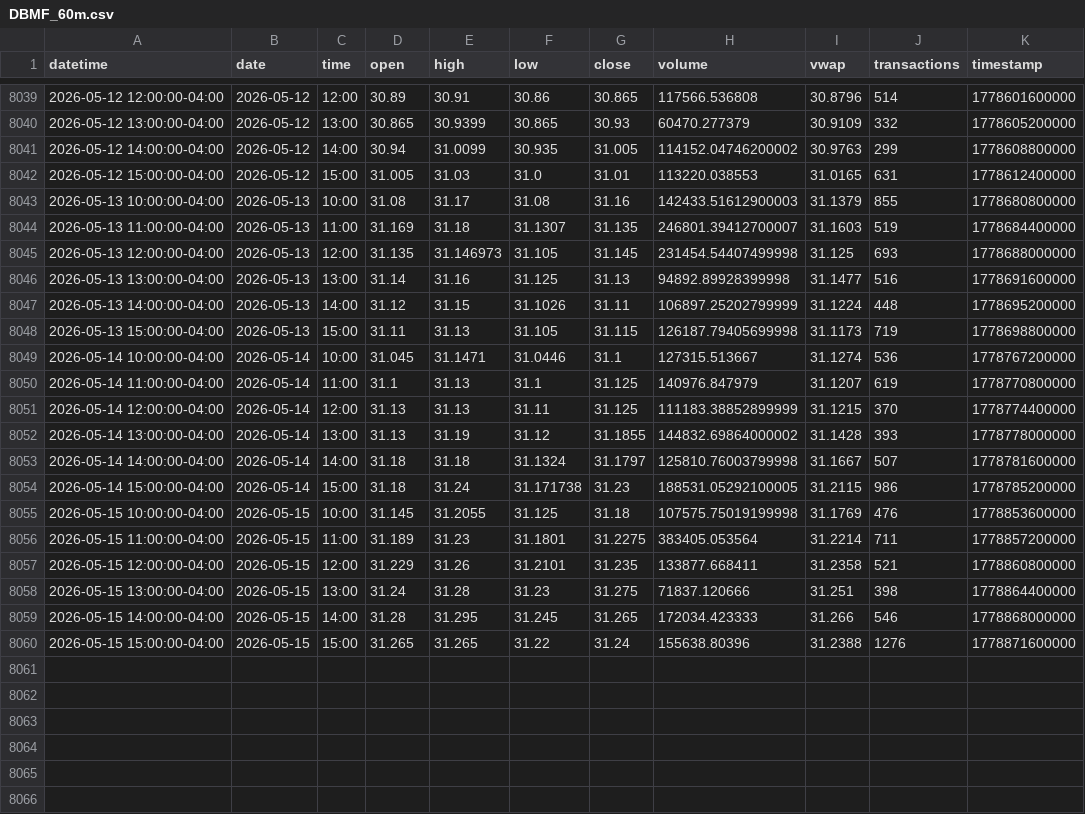
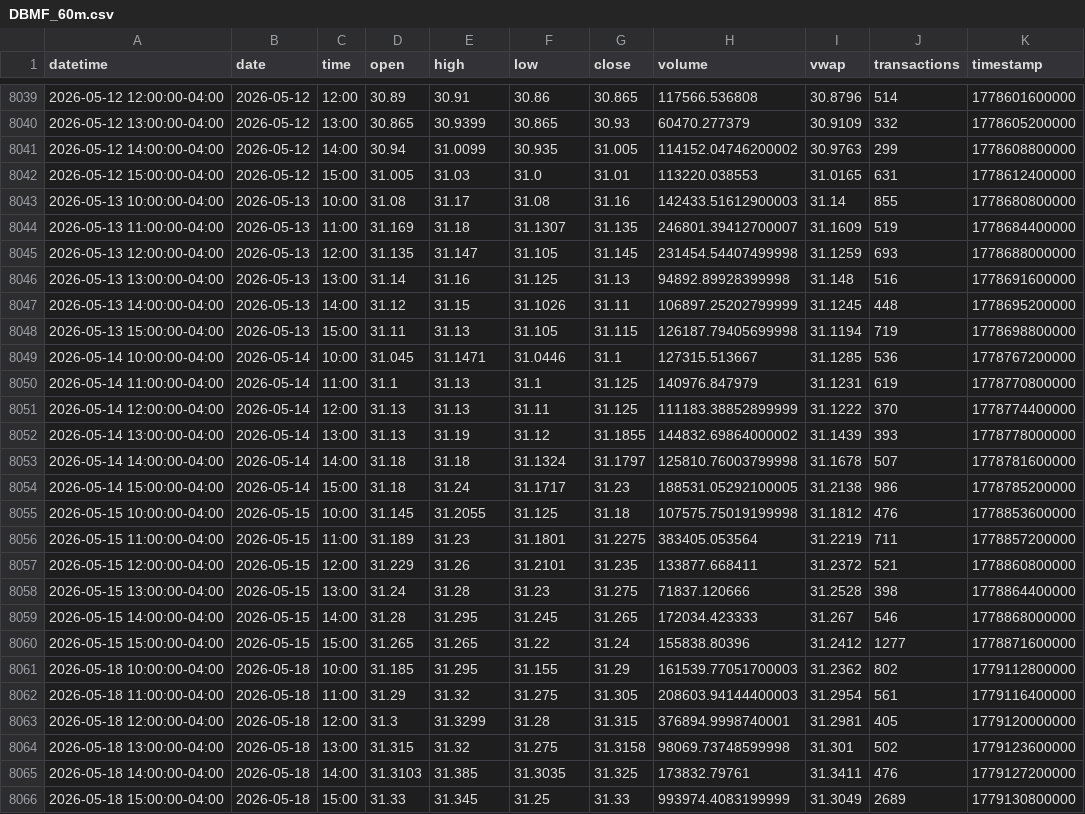
Before and after one commit to mjo156-ship-it/Market-Signals, a CSV file: data/polygon/DBMF_60m.csv, drawn as a sheet; only a part is shown, gaps mark what is left out.

```diff
--- a/data/polygon/DBMF_60m.csv
+++ b/data/polygon/DBMF_60m.csv
@@ -8042,19 +8042,25 @@ datetime,date,time,open,high,low,close,volume,vwap,transactions,timestamp
 2026-05-12 15:00:00-04:00,2026-05-12,15:00,31.005,31.03,31.0,31.01,113220.038553,31.0165,631,1778612400000
-2026-05-13 10:00:00-04:00,2026-05-13,10:00,31.08,31.17,31.08,31.16,142433.51612900003,31.1379,855,1778680800000
-2026-05-13 11:00:00-04:00,2026-05-13,11:00,31.169,31.18,31.1307,31.135,246801.39412700007,31.1603,519,1778684400000
-2026-05-13 12:00:00-04:00,2026-05-13,12:00,31.135,31.146973,31.105,31.145,231454.54407499998,31.125,693,1778688000000
-2026-05-13 13:00:00-04:00,2026-05-13,13:00,31.14,31.16,31.125,31.13,94892.89928399998,31.1477,516,1778691600000
-2026-05-13 14:00:00-04:00,2026-05-13,14:00,31.12,31.15,31.1026,31.11,106897.25202799999,31.1224,448,1778695200000
-2026-05-13 15:00:00-04:00,2026-05-13,15:00,31.11,31.13,31.105,31.115,126187.79405699998,31.1173,719,1778698800000
-2026-05-14 10:00:00-04:00,2026-05-14,10:00,31.045,31.1471,31.0446,31.1,127315.513667,31.1274,536,1778767200000
-2026-05-14 11:00:00-04:00,2026-05-14,11:00,31.1,31.13,31.1,31.125,140976.847979,31.1207,619,1778770800000
-2026-05-14 12:00:00-04:00,2026-05-14,12:00,31.13,31.13,31.11,31.125,111183.38852899999,31.1215,370,1778774400000
-2026-05-14 13:00:00-04:00,2026-05-14,13:00,31.13,31.19,31.12,31.1855,144832.69864000002,31.1428,393,1778778000000
-2026-05-14 14:00:00-04:00,2026-05-14,14:00,31.18,31.18,31.1324,31.1797,125810.76003799998,31.1667,507,1778781600000
-2026-05-14 15:00:00-04:00,2026-05-14,15:00,31.18,31.24,31.171738,31.23,188531.05292100005,31.2115,986,1778785200000
-2026-05-15 10:00:00-04:00,2026-05-15,10:00,31.145,31.2055,31.125,31.18,107575.75019199998,31.1769,476,1778853600000
-2026-05-15 11:00:00-04:00,2026-05-15,11:00,31.189,31.23,31.1801,31.2275,383405.053564,31.2214,711,1778857200000
-2026-05-15 12:00:00-04:00,2026-05-15,12:00,31.229,31.26,31.2101,31.235,133877.668411,31.2358,521,1778860800000
-2026-05-15 13:00:00-04:00,2026-05-15,13:00,31.24,31.28,31.23,31.275,71837.120666,31.251,398,1778864400000
-2026-05-15 14:00:00-04:00,2026-05-15,14:00,31.28,31.295,31.245,31.265,172034.423333,31.266,546,1778868000000
-2026-05-15 15:00:00-04:00,2026-05-15,15:00,31.265,31.265,31.22,31.24,155638.80396,31.2388,1276,1778871600000
+2026-05-13 10:00:00-04:00,2026-05-13,10:00,31.08,31.17,31.08,31.16,142433.51612900003,31.14,855,1778680800000
+2026-05-13 11:00:00-04:00,2026-05-13,11:00,31.169,31.18,31.1307,31.135,246801.39412700007,31.1609,519,1778684400000
+2026-05-13 12:00:00-04:00,2026-05-13,12:00,31.135,31.147,31.105,31.145,231454.54407499998,31.1259,693,1778688000000
+2026-05-13 13:00:00-04:00,2026-05-13,13:00,31.14,31.16,31.125,31.13,94892.89928399998,31.148,516,1778691600000
+2026-05-13 14:00:00-04:00,2026-05-13,14:00,31.12,31.15,31.1026,31.11,106897.25202799999,31.1245,448,1778695200000
+2026-05-13 15:00:00-04:00,2026-05-13,15:00,31.11,31.13,31.105,31.115,126187.79405699998,31.1194,719,1778698800000
+2026-05-14 10:00:00-04:00,2026-05-14,10:00,31.045,31.1471,31.0446,31.1,127315.513667,31.1285,536,1778767200000
+2026-05-14 11:00:00-04:00,2026-05-14,11:00,31.1,31.13,31.1,31.125,140976.847979,31.1231,619,1778770800000
+2026-05-14 12:00:00-04:00,2026-05-14,12:00,31.13,31.13,31.11,31.125,111183.38852899999,31.1222,370,1778774400000
+2026-05-14 13:00:00-04:00,2026-05-14,13:00,31.13,31.19,31.12,31.1855,144832.69864000002,31.1439,393,1778778000000
+2026-05-14 14:00:00-04:00,2026-05-14,14:00,31.18,31.18,31.1324,31.1797,125810.76003799998,31.1678,507,1778781600000
+2026-05-14 15:00:00-04:00,2026-05-14,15:00,31.18,31.24,31.1717,31.23,188531.05292100005,31.2138,986,1778785200000
+2026-05-15 10:00:00-04:00,2026-05-15,10:00,31.145,31.2055,31.125,31.18,107575.75019199998,31.1812,476,1778853600000
+2026-05-15 11:00:00-04:00,2026-05-15,11:00,31.189,31.23,31.1801,31.2275,383405.053564,31.2219,711,1778857200000
+2026-05-15 12:00:00-04:00,2026-05-15,12:00,31.229,31.26,31.2101,31.235,133877.668411,31.2372,521,1778860800000
+2026-05-15 13:00:00-04:00,2026-05-15,13:00,31.24,31.28,31.23,31.275,71837.120666,31.2528,398,1778864400000
+2026-05-15 14:00:00-04:00,2026-05-15,14:00,31.28,31.295,31.245,31.265,172034.423333,31.267,546,1778868000000
+2026-05-15 15:00:00-04:00,2026-05-15,15:00,31.265,31.265,31.22,31.24,155838.80396,31.2412,1277,1778871600000
+2026-05-18 10:00:00-04:00,2026-05-18,10:00,31.185,31.295,31.155,31.29,161539.77051700003,31.2362,802,1779112800000
+2026-05-18 11:00:00-04:00,2026-05-18,11:00,31.29,31.32,31.275,31.305,208603.94144400003,31.2954,561,1779116400000
+2026-05-18 12:00:00-04:00,2026-05-18,12:00,31.3,31.3299,31.28,31.315,376894.9998740001,31.2981,405,1779120000000
+2026-05-18 13:00:00-04:00,2026-05-18,13:00,31.315,31.32,31.275,31.3158,98069.73748599998,31.301,502,1779123600000
+2026-05-18 14:00:00-04:00,2026-05-18,14:00,31.3103,31.385,31.3035,31.325,173832.79761,31.3411,476,1779127200000
+2026-05-18 15:00:00-04:00,2026-05-18,15:00,31.33,31.345,31.25,31.33,993974.4083199999,31.3049,2689,1779130800000
```
Also changed, not shown: data/polygon/CTA_60m.csv, data/polygon/FNGO_60m.csv, 34 other files.
